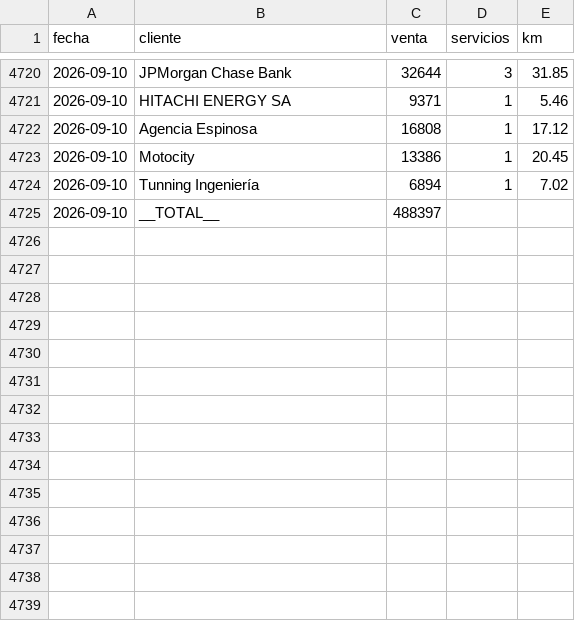
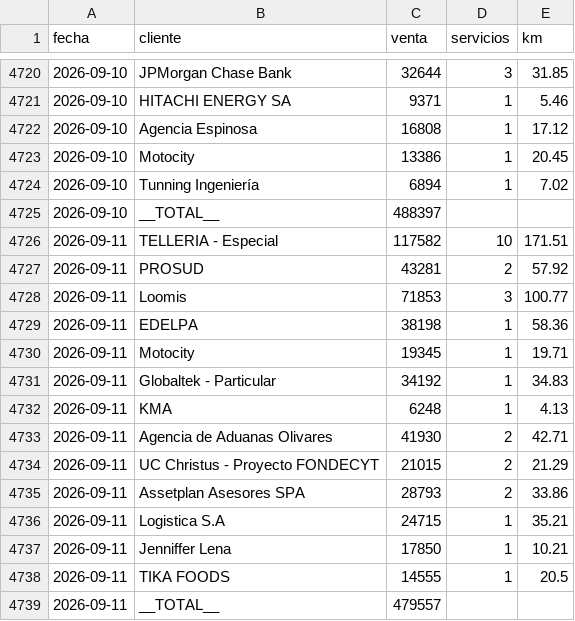
Before and after one commit to rubness007/qz-13a41abc58, a CSV file: b00fdf73.csv, drawn as a sheet; only a part is shown, gaps mark what is left out; the diff names each change by its address in the sheet, - before the commit and + after, or states it on an @@ line.

```diff
--- a/b00fdf73.csv
+++ b/b00fdf73.csv
+row 4726: 2026-09-11 | TELLERIA - Especial | 117582 | 10 | 171.51
+row 4727: 2026-09-11 | PROSUD | 43281 | 2 | 57.92
+row 4728: 2026-09-11 | Loomis | 71853 | 3 | 100.77
+row 4729: 2026-09-11 | EDELPA | 38198 | 1 | 58.36
+row 4730: 2026-09-11 | Motocity | 19345 | 1 | 19.71
+row 4731: 2026-09-11 | Globaltek - Particular | 34192 | 1 | 34.83
+row 4732: 2026-09-11 | KMA | 6248 | 1 | 4.13
+row 4733: 2026-09-11 | Agencia de Aduanas Olivares | 41930 | 2 | 42.71
+row 4734: 2026-09-11 | UC Christus - Proyecto FONDECYT | 21015 | 2 | 21.29
+row 4735: 2026-09-11 | Assetplan Asesores SPA | 28793 | 2 | 33.86
+row 4736: 2026-09-11 | Logistica S.A | 24715 | 1 | 35.21
+row 4737: 2026-09-11 | Jenniffer Lena | 17850 | 1 | 10.21
+row 4738: 2026-09-11 | TIKA FOODS | 14555 | 1 | 20.5
+row 4739: 2026-09-11 | __TOTAL__ | 479557
```
Also changed, not shown: e2964fb4.csv.
